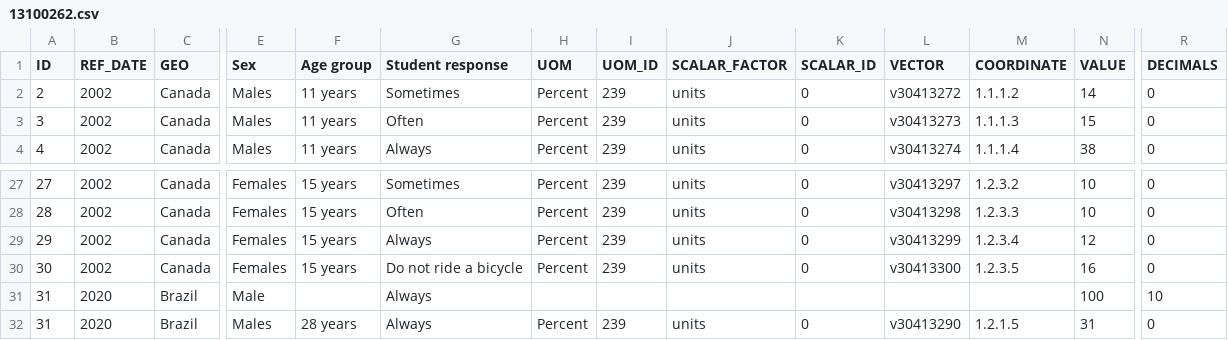
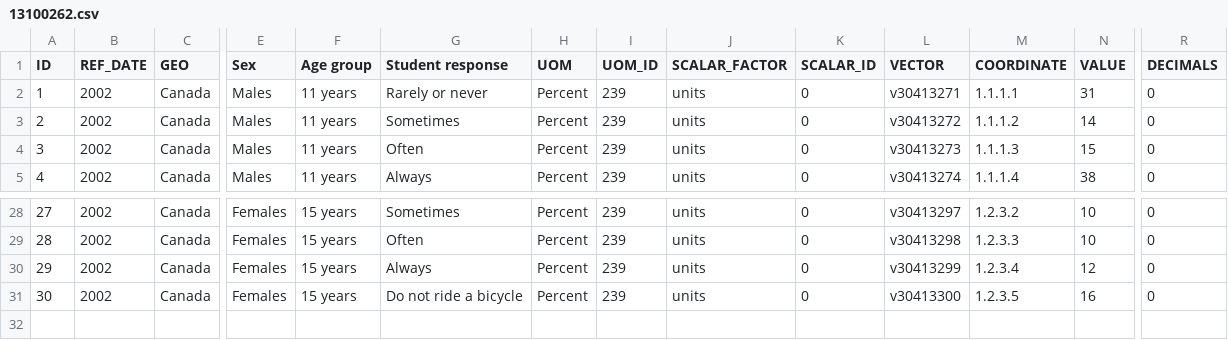
Before and after one commit to Magnago/CST8333, a CSV file: 13100262.csv, drawn as a sheet; only a part is shown, gaps mark what is left out; removed rows and columns are numbered as before the commit, all else as after; rows hold the shown columns only; the diff names each change by its address in the sheet, - before the commit and + after, or states it on an @@ line.

```diff
--- a/13100262.csv
+++ b/13100262.csv
+row 2: 1 | 2002 | Canada | Males | 11 years | Rarely or never | Percent | 239 | units | 0 | v30413271 | 1.1.1.1 | 31 | 0
-row 31: 31 | 2020 | Brazil | Male |  | Always |  |  |  |  |  |  | 100 | 10
-row 32: 31 | 2020 | Brazil | Males | 28 years | Always | Percent | 239 | units | 0 | v30413290 | 1.2.1.5 | 31 | 0
```
Also changed, not shown: 28 other files.
